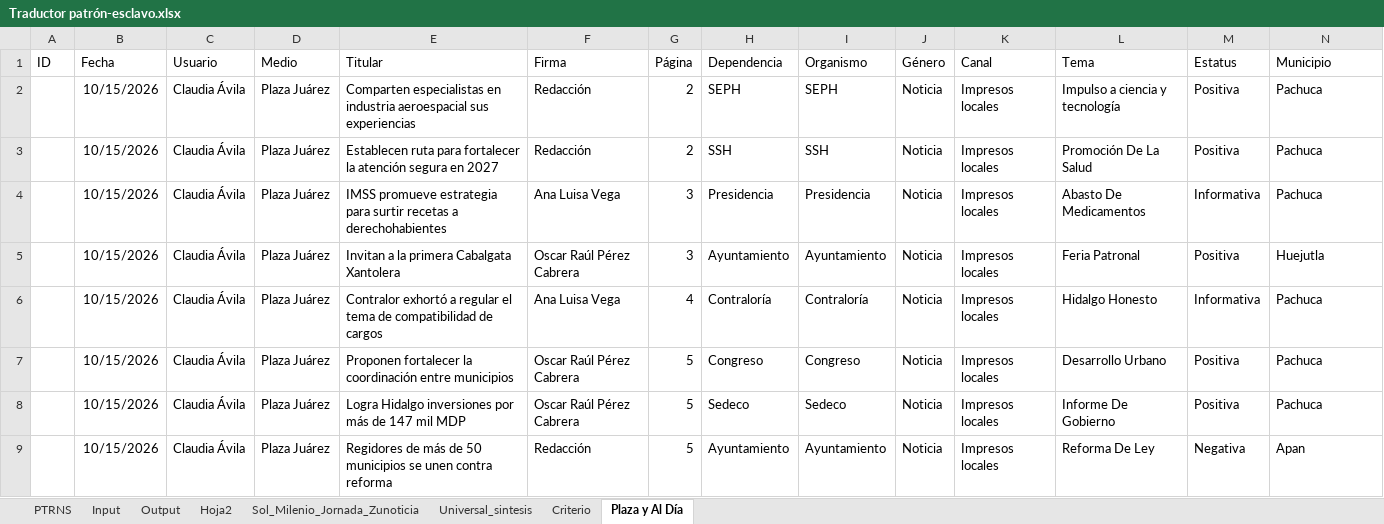
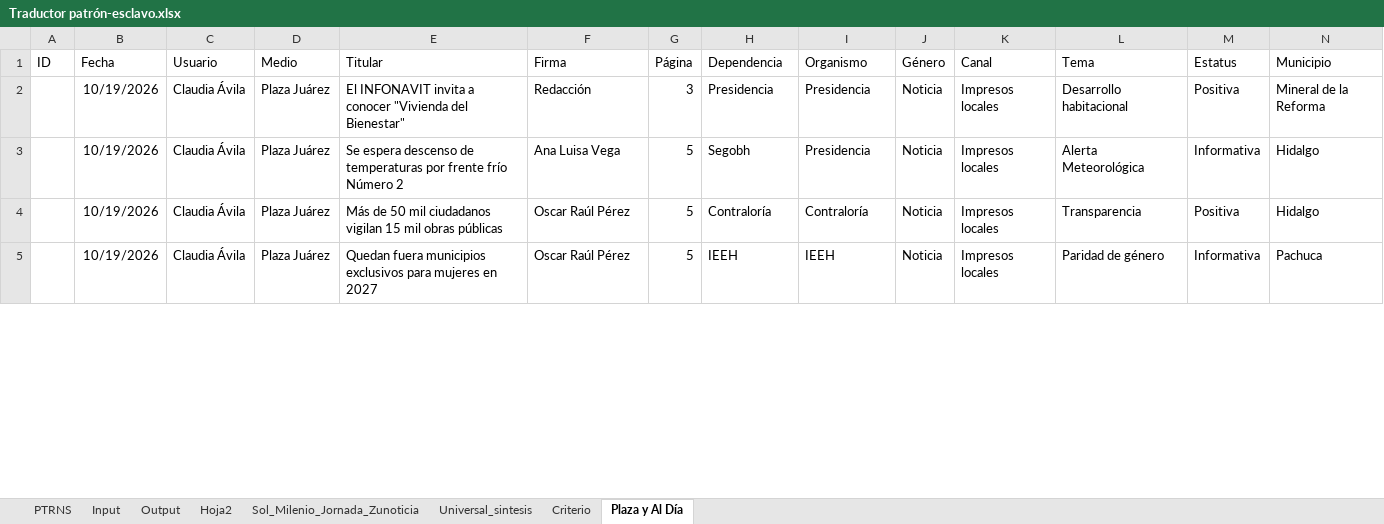
Before and after one commit to thelonious9/capturanotas, an Excel workbook: Traductor patrón-esclavo.xlsx, sheet Plaza y Al Día, drawn as a sheet; only a part is shown; values as stored, in another font and other column widths than the file's, no borders; table styles not drawn; removed rows and columns are numbered as before the commit, all else as after; the diff covers the shown part only; the diff names each change by its address in the sheet, - before the commit and + after, or states it on an @@ line.

```diff
--- a/Traductor patrón-esclavo.xlsx (sheet Plaza y Al Día)
+++ b/Traductor patrón-esclavo.xlsx (sheet Plaza y Al Día)
-row 2:  | 10/15/2026 | Claudia Ávila | Plaza Juárez | Comparten especialistas en industria aeroespacial sus experiencias | Redacción | 2 | SEPH | SEPH | Noticia | Impresos locales | Impulso a ciencia y tecnología | Positiva | Pachuca
-row 3:  | 10/15/2026 | Claudia Ávila | Plaza Juárez | Establecen ruta para fortalecer la atención segura en 2027 | Redacción | 2 | SSH | SSH | Noticia | Impresos locales | Promoción De La Salud | Positiva | Pachuca
-B2 (Fecha): 10/15/2026
+B2 (Fecha): 10/19/2026
-E2 (Titular): IMSS promueve estrategia para surtir recetas a derechohabientes
+E2 (Titular): El INFONAVIT invita a conocer "Vivienda del Bienestar"
-F2 (Firma): Ana Luisa Vega
+F2 (Firma): Redacción
-L2 (Tema): Abasto De Medicamentos
+L2 (Tema): Desarrollo habitacional
-M2 (Estatus): Informativa
+M2 (Estatus): Positiva
-N2 (Municipio): Pachuca
+N2 (Municipio): Mineral de la Reforma
-row 5:  | 10/15/2026 | Claudia Ávila | Plaza Juárez | Invitan a la primera Cabalgata Xantolera | Oscar Raúl Pérez Cabrera | 3 | Ayuntamiento | Ayuntamiento | Noticia | Impresos locales | Feria Patronal | Positiva | Huejutla
-B3:B5 (Fecha): 10/15/2026
+B3:B5 (Fecha): 10/19/2026
-E3 (Titular): Contralor exhortó a regular el tema de compatibilidad de cargos
+E3 (Titular): Se espera descenso de temperaturas por frente frío Número 2
-G3 (Página): 4
+G3 (Página): 5
-H3 (Dependencia): Contraloría
+H3 (Dependencia): Segobh
-I3 (Organismo): Contraloría
+I3 (Organismo): Presidencia
-L3 (Tema): Hidalgo Honesto
+L3 (Tema): Alerta Meteorológica
-N3:N4 (Municipio): Pachuca
+N3:N4 (Municipio): Hidalgo
-E4 (Titular): Proponen fortalecer la coordinación entre municipios
+E4 (Titular): Más de 50 mil ciudadanos vigilan 15 mil obras públicas
-F4:F5 (Firma): Oscar Raúl Pérez Cabrera
+F4:F5 (Firma): Oscar Raúl Pérez
-H4 (Dependencia): Congreso
+H4 (Dependencia): Contraloría
-I4 (Organismo): Congreso
+I4 (Organismo): Contraloría
-L4 (Tema): Desarrollo Urbano
+L4 (Tema): Transparencia
-E5 (Titular): Logra Hidalgo inversiones por más de 147 mil MDP
+E5 (Titular): Quedan fuera municipios exclusivos para mujeres en 2027
-H5 (Dependencia): Sedeco
+H5 (Dependencia): IEEH
-I5 (Organismo): Sedeco
+I5 (Organismo): IEEH
-L5 (Tema): Informe De Gobierno
+L5 (Tema): Paridad de género
-M5 (Estatus): Positiva
+M5 (Estatus): Informativa
-row 9:  | 10/15/2026 | Claudia Ávila | Plaza Juárez | Regidores de más de 50 municipios se unen contra reforma | Redacción | 5 | Ayuntamiento | Ayuntamiento | Noticia | Impresos locales | Reforma De Ley | Negativa | Apan
```
Also changed, not shown: 4 added rows, 2 removed rows and 83 edited cells elsewhere in this sheet, sheet Input, sheet PTRNS, sheet Output, sheet Sol_Milenio_Jornada_Zunoticia, sheet Universal_sintesis, sheet Criterio, 1 more sheet, tABLA PARA XML.xlsx, 16 other files.
